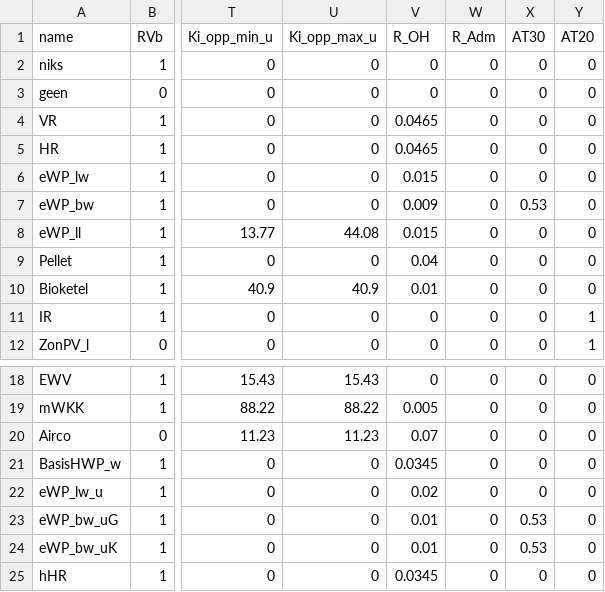
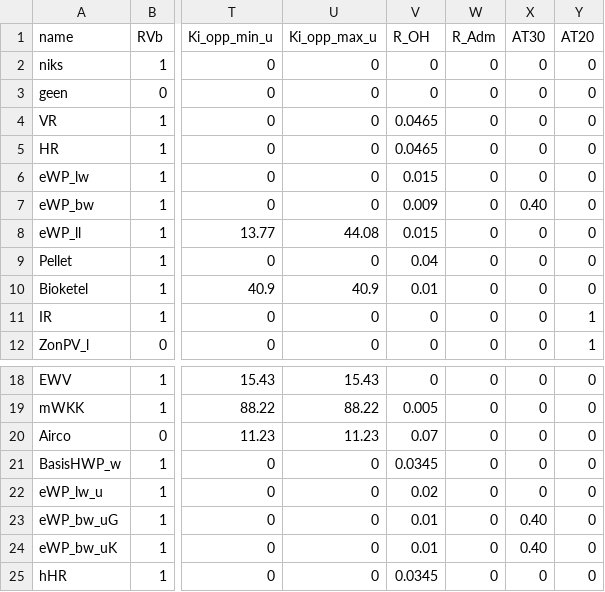
Before and after one commit to RuudvandenWijngaart/VestaDV, a CSV file: installaties/Installatie.csv, drawn as a sheet; only a part is shown, gaps mark what is left out; the diff names each change by its address in the sheet, - before the commit and + after, or states it on an @@ line.

Commit message:
aandeel bodemsysteem in BodemWP terug naar 0.4

```diff
--- a/installaties/Installatie.csv
+++ b/installaties/Installatie.csv
-X7 (AT30): 0.53
+X7 (AT30): 0.40
-X23:X24 (AT30): 0.53
+X23:X24 (AT30): 0.40
```
